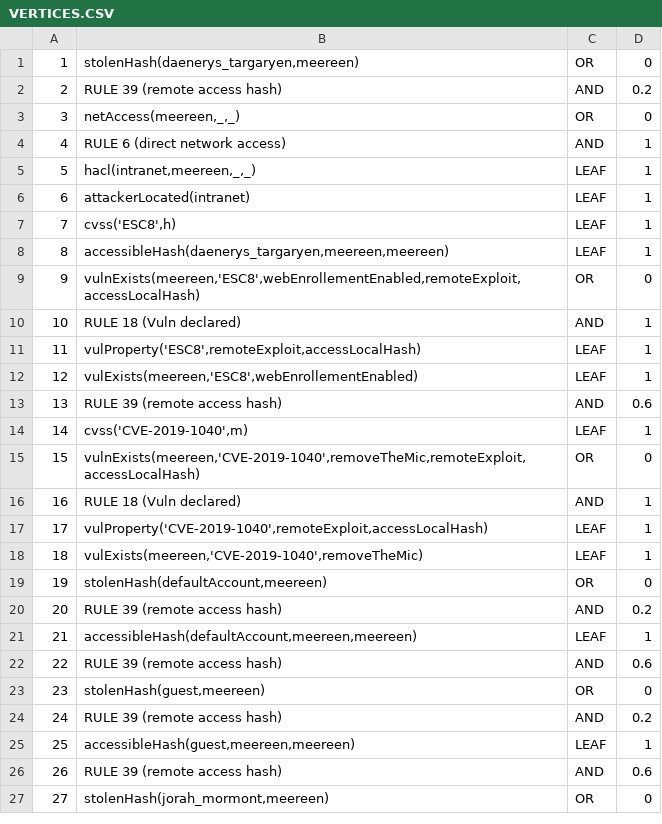
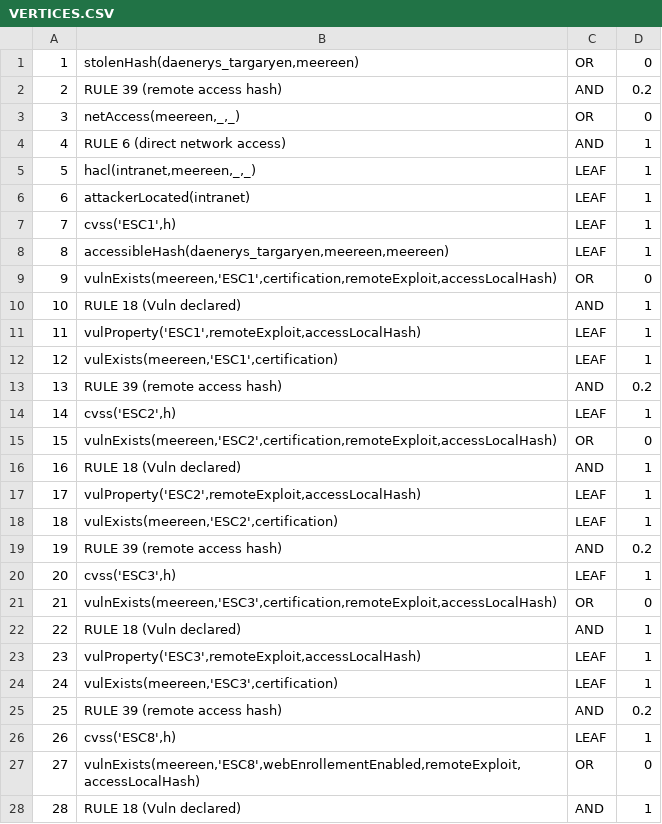
Before and after one commit to NathanaeldeLaChesnais/attacker_profiling_for_BAG_with_honeypots, a CSV file: Personnal_simulations/output_GOAD/VERTICES.CSV, drawn as a sheet; only a part is shown; the shorter side is filled out with more unchanged rows; addresses are those after the commit; the diff covers the shown part only; the diff names each change by its address in the sheet, - before the commit and + after, or states it on an @@ line.

```diff
--- a/Personnal_simulations/output_GOAD/VERTICES.CSV
+++ b/Personnal_simulations/output_GOAD/VERTICES.CSV
+row 7: 7 | cvss('ESC1',h) | LEAF | 1
+row 9: 9 | vulnExists(meereen,'ESC1',certification,remoteExploit,accessLocalHash) | OR | 0
+row 10: 10 | RULE 18 (Vuln declared) | AND | 1
+row 11: 11 | vulProperty('ESC1',remoteExploit,accessLocalHash) | LEAF | 1
+row 12: 12 | vulExists(meereen,'ESC1',certification) | LEAF | 1
+row 13: 13 | RULE 39 (remote access hash) | AND | 0.2
+row 14: 14 | cvss('ESC2',h) | LEAF | 1
+row 15: 15 | vulnExists(meereen,'ESC2',certification,remoteExploit,accessLocalHash) | OR | 0
+row 16: 16 | RULE 18 (Vuln declared) | AND | 1
+row 17: 17 | vulProperty('ESC2',remoteExploit,accessLocalHash) | LEAF | 1
+row 18: 18 | vulExists(meereen,'ESC2',certification) | LEAF | 1
+row 19: 19 | RULE 39 (remote access hash) | AND | 0.2
+row 20: 20 | cvss('ESC3',h) | LEAF | 1
+row 21: 21 | vulnExists(meereen,'ESC3',certification,remoteExploit,accessLocalHash) | OR | 0
+row 22: 22 | RULE 18 (Vuln declared) | AND | 1
+row 23: 23 | vulProperty('ESC3',remoteExploit,accessLocalHash) | LEAF | 1
+row 24: 24 | vulExists(meereen,'ESC3',certification) | LEAF | 1
+row 25: 25 | RULE 39 (remote access hash) | AND | 0.2
@@ column A renumbered from row 26 down @@
```
Also changed, not shown: 22 added rows elsewhere in this file, Personnal_simulations/output_GOAD/ARCS.CSV, 34 other files.
